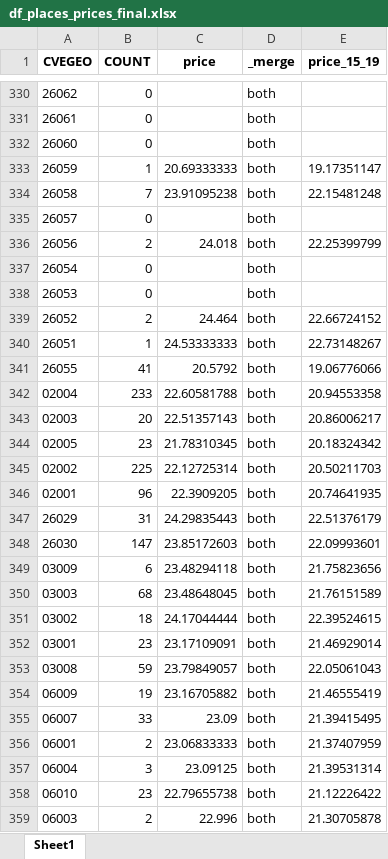
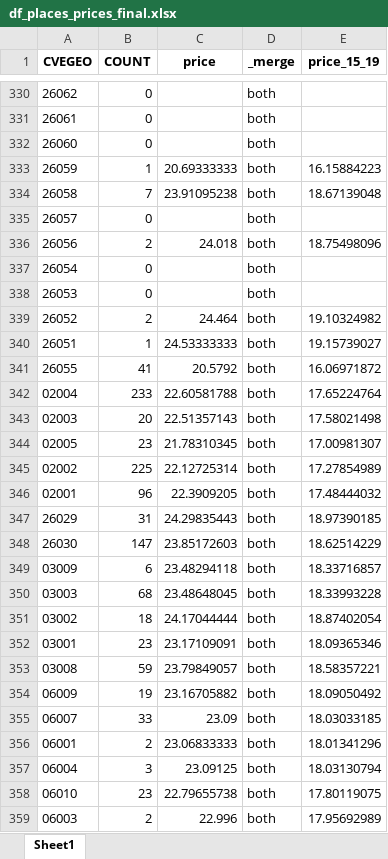
Before and after one commit to jurjoroa/ml_theft_project, an Excel workbook: data/df_places_prices_final.xlsx, sheet Sheet1, drawn as a sheet; only a part is shown, gaps mark what is left out; values as stored, in another font and other column widths than the file's, no borders; the diff covers the shown part only; the diff names each change by its address in the sheet, - before the commit and + after, or states it on an @@ line.

```diff
--- a/data/df_places_prices_final.xlsx (sheet Sheet1)
+++ b/data/df_places_prices_final.xlsx (sheet Sheet1)
-E333 (price_15_19): 19.17351147
+E333 (price_15_19): 16.15884223
-E334 (price_15_19): 22.15481248
+E334 (price_15_19): 18.67139048
-E336 (price_15_19): 22.25399799
+E336 (price_15_19): 18.75498096
-E339 (price_15_19): 22.66724152
+E339 (price_15_19): 19.10324982
-E340 (price_15_19): 22.73148267
+E340 (price_15_19): 19.15739027
-E341 (price_15_19): 19.06776066
+E341 (price_15_19): 16.06971872
-E342 (price_15_19): 20.94553358
+E342 (price_15_19): 17.65224764
-E343 (price_15_19): 20.86006217
+E343 (price_15_19): 17.58021498
-E344 (price_15_19): 20.18324342
+E344 (price_15_19): 17.00981307
-E345 (price_15_19): 20.50211703
+E345 (price_15_19): 17.27854989
-E346 (price_15_19): 20.74641935
+E346 (price_15_19): 17.48444032
-E347 (price_15_19): 22.51376179
+E347 (price_15_19): 18.97390185
-E348 (price_15_19): 22.09993601
+E348 (price_15_19): 18.62514229
-E349 (price_15_19): 21.75823656
+E349 (price_15_19): 18.33716857
-E350 (price_15_19): 21.76151589
+E350 (price_15_19): 18.33993228
-E351 (price_15_19): 22.39524615
+E351 (price_15_19): 18.87402054
-E352 (price_15_19): 21.46929014
+E352 (price_15_19): 18.09365346
-E353 (price_15_19): 22.05061043
+E353 (price_15_19): 18.58357221
-E354 (price_15_19): 21.46555419
+E354 (price_15_19): 18.09050492
-E355 (price_15_19): 21.39415495
+E355 (price_15_19): 18.03033185
-E356 (price_15_19): 21.37407959
+E356 (price_15_19): 18.01341296
-E357 (price_15_19): 21.39531314
+E357 (price_15_19): 18.03130794
-E358 (price_15_19): 21.12226422
+E358 (price_15_19): 17.80119075
-E359 (price_15_19): 21.30705878
+E359 (price_15_19): 17.95692989
```
Also changed, not shown: 1503 edited cells elsewhere in this sheet, data-raw/gasoline_prices.xlsx, data/df_PMX_15_19_thefts_pp.xlsx, 15 other files.
